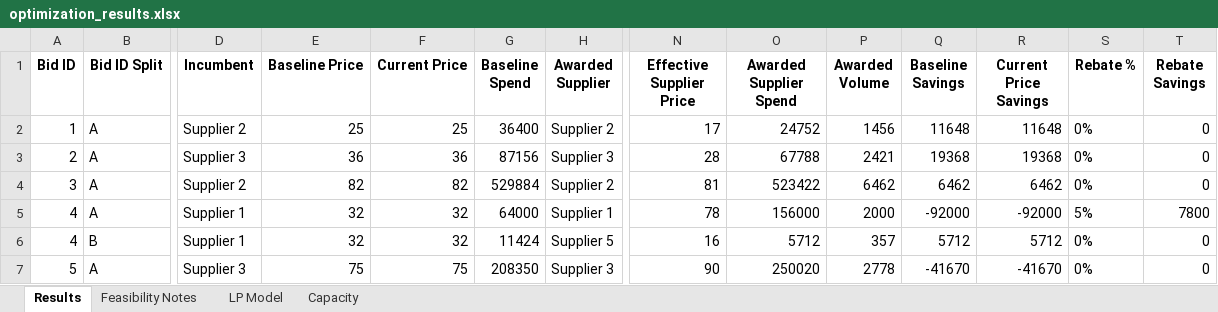
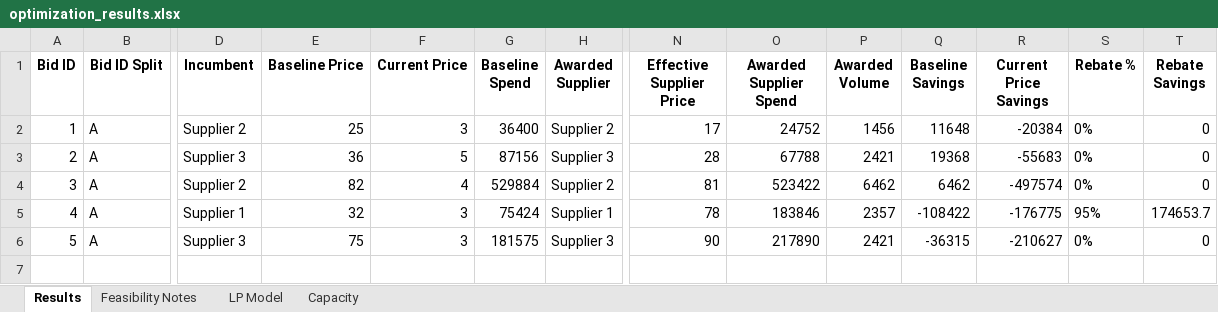
Before and after one commit to peytonwates24/RFP_Analysis_Automation2, an Excel workbook: optimization_results.xlsx, sheet Results, drawn as a sheet; only a part is shown, gaps mark what is left out; values as stored, in another font and other column widths than the file's, no borders; removed rows and columns are numbered as before the commit, all else as after; rows hold the shown columns only; the diff names each change by its address in the sheet, - before the commit and + after, or states it on an @@ line.

Commit message:
Updates to fix freight and PPT

```diff
--- a/optimization_results.xlsx (sheet Results)
+++ b/optimization_results.xlsx (sheet Results)
-F2 (Current Price): 25
+F2 (Current Price): 3
-R2 (Current Price Savings): 11648
+R2 (Current Price Savings): -20384
-F3 (Current Price): 36
+F3 (Current Price): 5
-R3 (Current Price Savings): 19368
+R3 (Current Price Savings): -55683
-F4 (Current Price): 82
+F4 (Current Price): 4
-R4 (Current Price Savings): 6462
+R4 (Current Price Savings): -497574
-F5 (Current Price): 32
+F5 (Current Price): 3
-G5 (Baseline Spend): 64000
+G5 (Baseline Spend): 75424
-O5 (Awarded Supplier Spend): 156000
+O5 (Awarded Supplier Spend): 183846
-P5 (Awarded Volume): 2000
+P5 (Awarded Volume): 2357
-Q5 (Baseline Savings): -92000
+Q5 (Baseline Savings): -108422
-R5 (Current Price Savings): -92000
+R5 (Current Price Savings): -176775
-S5 (Rebate %): 5%
+S5 (Rebate %): 95%
-T5 (Rebate Savings): 7800
+T5 (Rebate Savings): 174653.7
-row 6: 4 | B | Supplier 1 | 32 | 32 | 11424 | Supplier 5 | 16 | 5712 | 357 | 5712 | 5712 | 0% | 0
-F6 (Current Price): 75
+F6 (Current Price): 3
-G6 (Baseline Spend): 208350
+G6 (Baseline Spend): 181575
-O6 (Awarded Supplier Spend): 250020
+O6 (Awarded Supplier Spend): 217890
-P6 (Awarded Volume): 2778
+P6 (Awarded Volume): 2421
-Q6 (Baseline Savings): -41670
+Q6 (Baseline Savings): -36315
-R6 (Current Price Savings): -41670
+R6 (Current Price Savings): -210627
```
Also changed, not shown: sheet Feasibility Notes, sheet LP Model, 3 other files.
